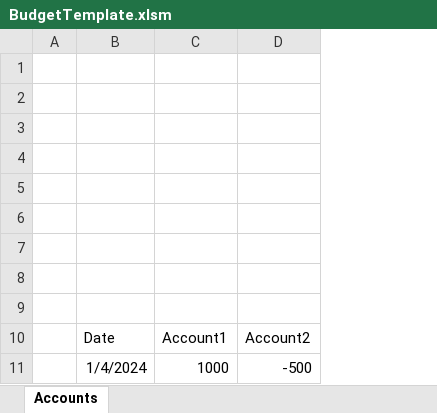
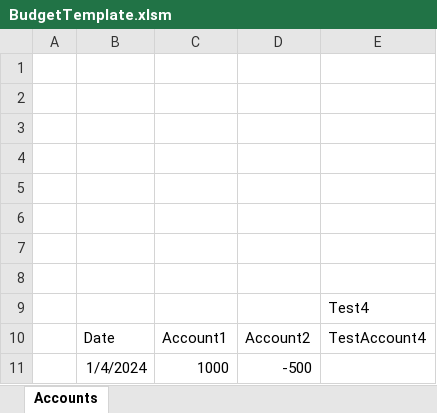
Before and after one commit to crazymugg/BudgetTemplate, an Excel workbook: BudgetTemplate.xlsm, sheet Accounts, drawn as a sheet; values as stored, in another font and other column widths than the file's, no borders; charts and pictures and table styles not drawn; the diff names each change by its address in the sheet, - before the commit and + after, or states it on an @@ line.

Commit message:
Class Test

```diff
--- a/BudgetTemplate.xlsm (sheet Accounts)
+++ b/BudgetTemplate.xlsm (sheet Accounts)
+column E, rows 9-10: Test4 | TestAccount4
```
Also changed, not shown: 2 other files.
